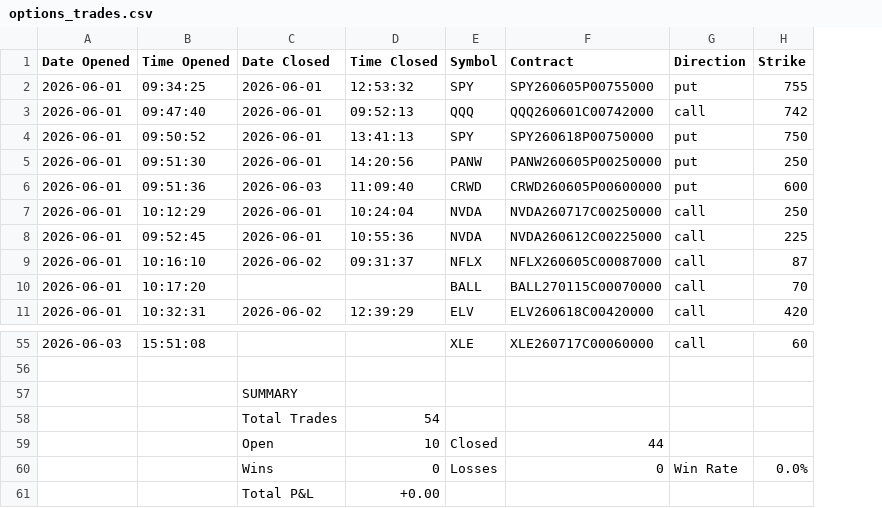
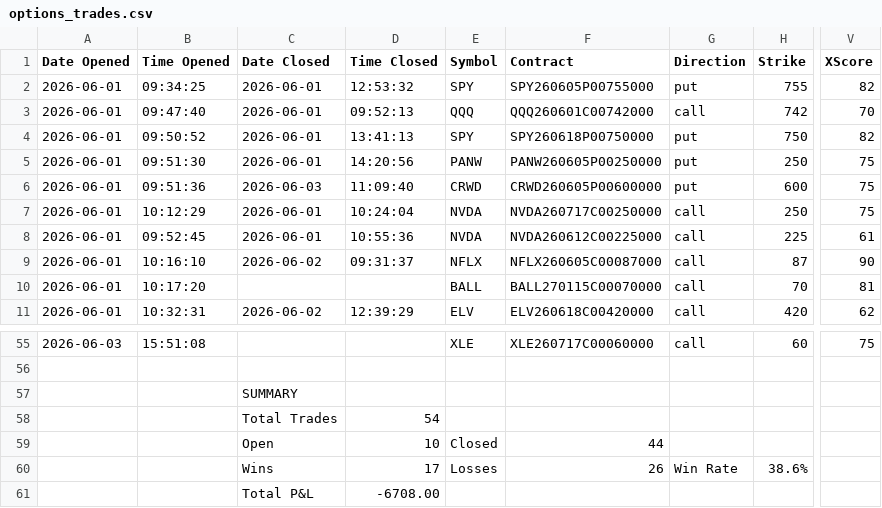
Before and after one commit to SimosProjects/Vela, a CSV file: trades/options_trades.csv, drawn as a sheet; only a part is shown, gaps mark what is left out; the diff names each change by its address in the sheet, - before the commit and + after, or states it on an @@ line.

Commit message:
fixed direction on market conditions check

```diff
--- a/trades/options_trades.csv
+++ b/trades/options_trades.csv
+column V (XScore), rows 2-11: 82 | 70 | 82 | 75 | 75 | 75 | 61 | 90 | 81 | 62; row 55: 75
-D60 (Time Closed): 0
+D60 (Time Closed): 17
-F60 (Contract): 0
+F60 (Contract): 26
-H60 (Strike): 0.0%
+H60 (Strike): 38.6%
-D61 (Time Closed): +0.00
+D61 (Time Closed): -6708.00
```
Also changed, not shown: trades/market_conditions.csv, trades/stocks_trades.csv, 2 other files.
